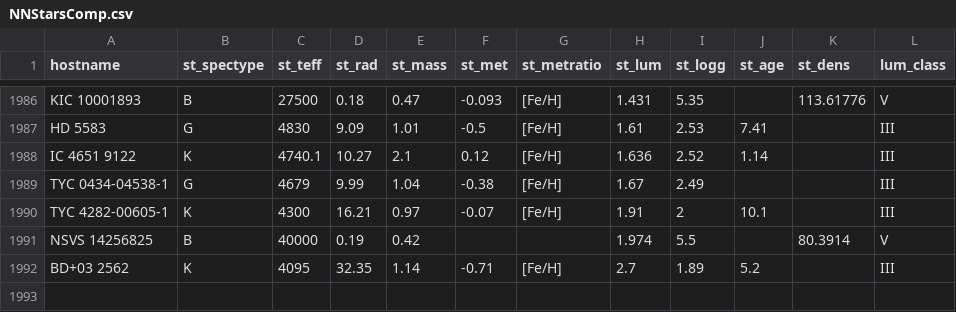
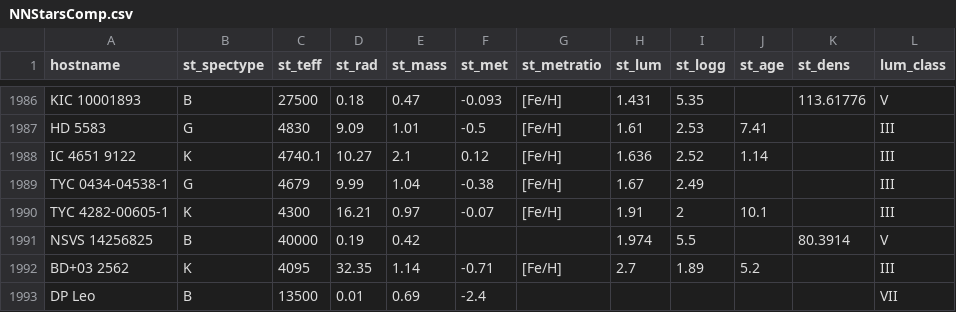
Before and after one commit to Maropro3/DataUpload, a CSV file: NNStarsComp.csv, drawn as a sheet; only a part is shown, gaps mark what is left out.

```diff
--- a/NNStarsComp.csv
+++ b/NNStarsComp.csv
@@ -1992 +1992,2 @@ NSVS 14256825,B,40000,0.19,0.42,,,1.974,5.5,,80.3914,V
 BD+03 2562,K,4095,32.35,1.14,-0.71,[Fe/H],2.7,1.89,5.2,,III
+DP Leo,B,13500,0.01,0.69,-2.4,,,,,,VII
```
Also changed, not shown: AAStarsComp.csv.
